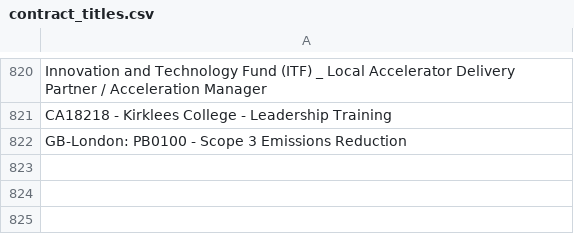
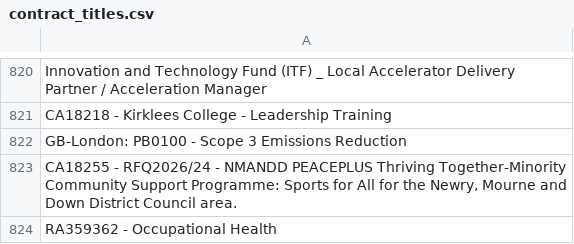
Before and after one commit to LSE-consulting/Notion, a CSV file: Sources/UK Contracts/contract_titles.csv, drawn as a sheet; only a part is shown, gaps mark what is left out; the diff names each change by its address in the sheet, - before the commit and + after, or states it on an @@ line.

```diff
--- a/Sources/UK Contracts/contract_titles.csv
+++ b/Sources/UK Contracts/contract_titles.csv
+row 823: CA18255 - RFQ2026/24 - NMANDD PEACEPLUS Thriving Together-Minority Community Support Programme: Sports for All for the Newry, Mourne and Down District Council area.
+row 824: RA359362 - Occupational Health
```
Also changed, not shown: Sources/EU Contracts/EU_contract_titles.csv, 5 other files.
